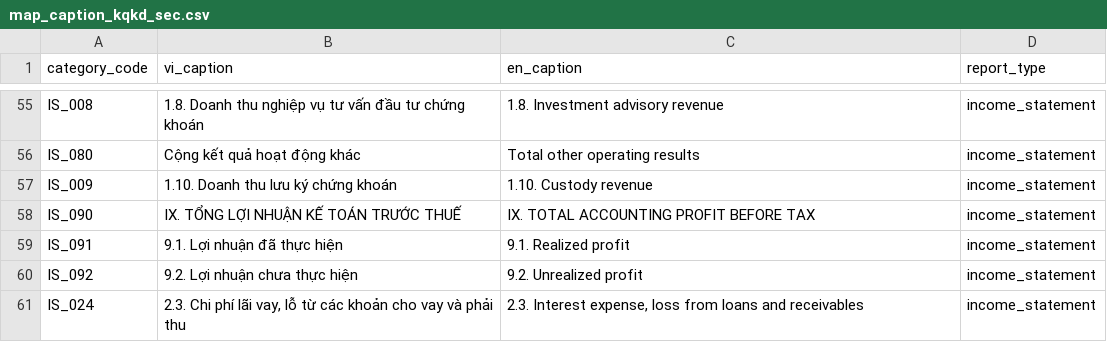
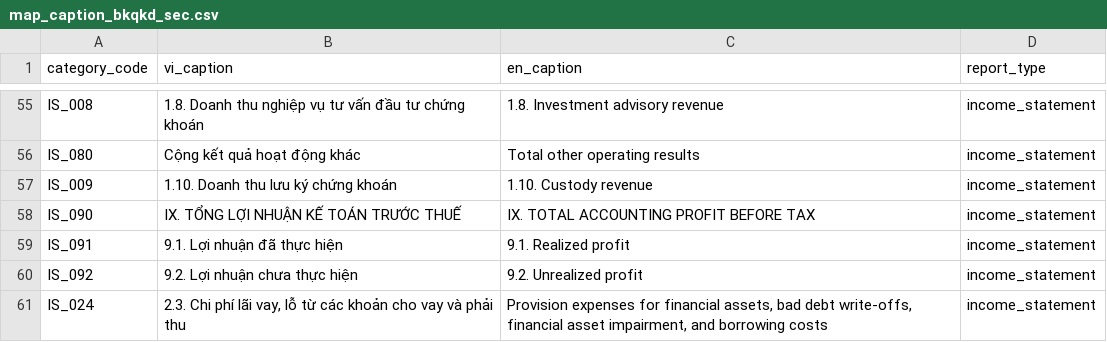
Before and after one commit to hung20gg/chatbot_financial_statement, a CSV file: ETL/mapping_data/map_caption_bkqkd_sec.csv (was ETL/mapping_data/map_caption_kqkd_sec.csv), drawn as a sheet; only a part is shown, gaps mark what is left out.

```diff
--- a/ETL/mapping_data/map_caption_kqkd_sec.csv
+++ b/ETL/mapping_data/map_caption_bkqkd_sec.csv
@@ -60,2 +60,2 @@ IS_091,9.1. Lợi nhuận đã thực hiện,9.1. Realized profit,income_stateme
 IS_092,9.2. Lợi nhuận chưa thực hiện,9.2. Unrealized profit,income_statement
-IS_024,"2.3. Chi phí lãi vay, lỗ từ các khoản cho vay và phải thu","2.3. Interest expense, loss from loans and receivables",income_statement
+IS_024,"2.3. Chi phí lãi vay, lỗ từ các khoản cho vay và phải thu","Provision expenses for financial assets, bad debt write-offs, financial asset impairment, and borrowing costs",income_statement
```
Also changed, not shown: ETL/mapping_data/map_caption_bcdkt_non_bank.csv, 9 other files.
